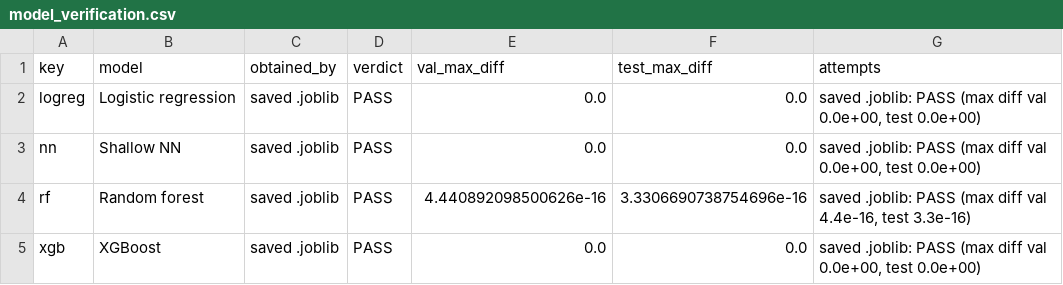
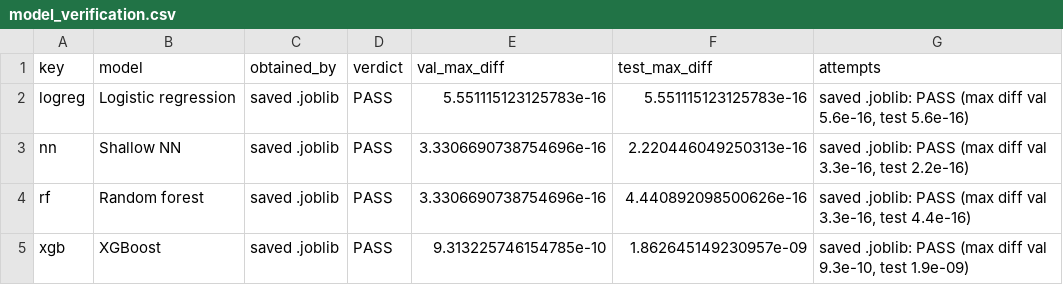
Before and after one commit to HanaAyman33/Formula-1-Podium-Prediction-Companion, a CSV file: xai_outputs/model_verification.csv, drawn as a sheet.

```diff
--- a/xai_outputs/model_verification.csv
+++ b/xai_outputs/model_verification.csv
@@ -1,5 +1,5 @@
 key,model,obtained_by,verdict,val_max_diff,test_max_diff,attempts
-logreg,Logistic regression,saved .joblib,PASS,0.0,0.0,"saved .joblib: PASS (max diff val 0.0e+00, test 0.0e+00)"
-nn,Shallow NN,saved .joblib,PASS,0.0,0.0,"saved .joblib: PASS (max diff val 0.0e+00, test 0.0e+00)"
-rf,Random forest,saved .joblib,PASS,4.440892098500626e-16,3.3306690738754696e-16,"saved .joblib: PASS (max diff val 4.4e-16, test 3.3e-16)"
-xgb,XGBoost,saved .joblib,PASS,0.0,0.0,"saved .joblib: PASS (max diff val 0.0e+00, test 0.0e+00)"
+logreg,Logistic regression,saved .joblib,PASS,5.551115123125783e-16,5.551115123125783e-16,"saved .joblib: PASS (max diff val 5.6e-16, test 5.6e-16)"
+nn,Shallow NN,saved .joblib,PASS,3.3306690738754696e-16,2.220446049250313e-16,"saved .joblib: PASS (max diff val 3.3e-16, test 2.2e-16)"
+rf,Random forest,saved .joblib,PASS,3.3306690738754696e-16,4.440892098500626e-16,"saved .joblib: PASS (max diff val 3.3e-16, test 4.4e-16)"
+xgb,XGBoost,saved .joblib,PASS,9.313225746154785e-10,1.862645149230957e-09,"saved .joblib: PASS (max diff val 9.3e-10, test 1.9e-09)"
```
Also changed, not shown: xai_outputs/local_cases_all_models.csv, xai_outputs/local_shap_vs_lime.csv, 33 other files.
